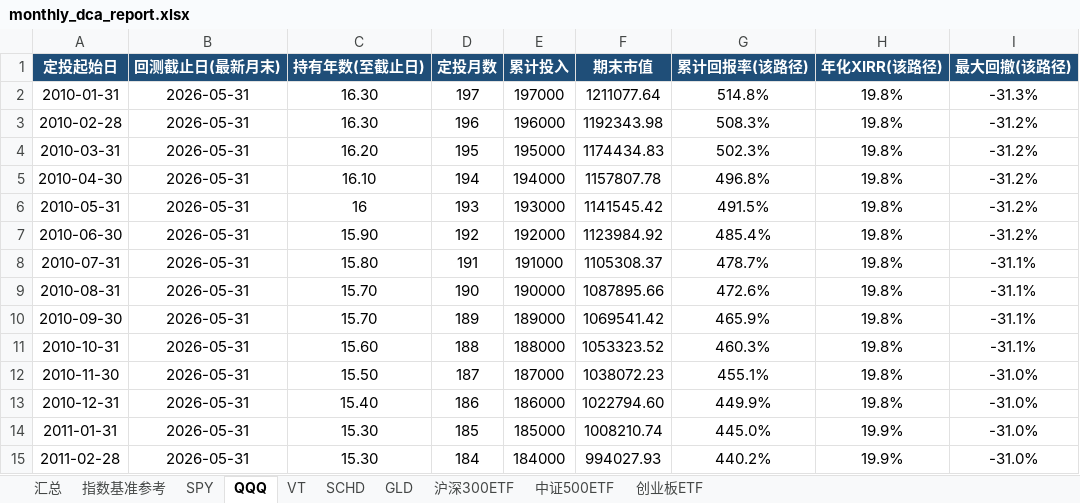
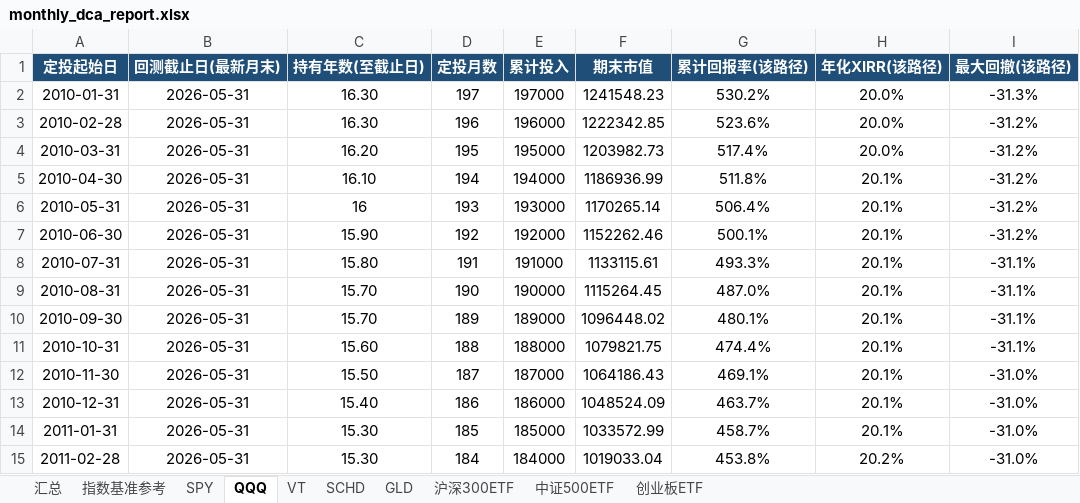
Before and after one commit to ShiShanLing/angular20, an Excel workbook: reports/monthly_dca_report.xlsx, sheet QQQ, drawn as a sheet; only a part is shown; values as stored, in another font and other column widths than the file's, no borders; charts and pictures not drawn; the diff covers the shown part only; the diff names each change by its address in the sheet, - before the commit and + after, or states it on an @@ line.

```diff
--- a/reports/monthly_dca_report.xlsx (sheet QQQ)
+++ b/reports/monthly_dca_report.xlsx (sheet QQQ)
-F2 (期末市值): 1211077.64
+F2 (期末市值): 1241548.23
-G2 (累计回报率(该路径)): 514.8%
+G2 (累计回报率(该路径)): 530.2%
-H2:H4 (年化XIRR(该路径)): 19.8%
+H2:H4 (年化XIRR(该路径)): 20.0%
-F3 (期末市值): 1192343.98
+F3 (期末市值): 1222342.85
-G3 (累计回报率(该路径)): 508.3%
+G3 (累计回报率(该路径)): 523.6%
-F4 (期末市值): 1174434.83
+F4 (期末市值): 1203982.73
-G4 (累计回报率(该路径)): 502.3%
+G4 (累计回报率(该路径)): 517.4%
-F5 (期末市值): 1157807.78
+F5 (期末市值): 1186936.99
-G5 (累计回报率(该路径)): 496.8%
+G5 (累计回报率(该路径)): 511.8%
-H5:H13 (年化XIRR(该路径)): 19.8%
+H5:H13 (年化XIRR(该路径)): 20.1%
-F6 (期末市值): 1141545.42
+F6 (期末市值): 1170265.14
-G6 (累计回报率(该路径)): 491.5%
+G6 (累计回报率(该路径)): 506.4%
-F7 (期末市值): 1123984.92
+F7 (期末市值): 1152262.46
-G7 (累计回报率(该路径)): 485.4%
+G7 (累计回报率(该路径)): 500.1%
-F8 (期末市值): 1105308.37
+F8 (期末市值): 1133115.61
-G8 (累计回报率(该路径)): 478.7%
+G8 (累计回报率(该路径)): 493.3%
-F9 (期末市值): 1087895.66
+F9 (期末市值): 1115264.45
-G9 (累计回报率(该路径)): 472.6%
+G9 (累计回报率(该路径)): 487.0%
-F10 (期末市值): 1069541.42
+F10 (期末市值): 1096448.02
-G10 (累计回报率(该路径)): 465.9%
+G10 (累计回报率(该路径)): 480.1%
-F11 (期末市值): 1053323.52
+F11 (期末市值): 1079821.75
-G11 (累计回报率(该路径)): 460.3%
+G11 (累计回报率(该路径)): 474.4%
-F12 (期末市值): 1038072.23
+F12 (期末市值): 1064186.43
-G12 (累计回报率(该路径)): 455.1%
+G12 (累计回报率(该路径)): 469.1%
-F13 (期末市值): 1022794.60
+F13 (期末市值): 1048524.09
-G13 (累计回报率(该路径)): 449.9%
+G13 (累计回报率(该路径)): 463.7%
-F14 (期末市值): 1008210.74
+F14 (期末市值): 1033572.99
-G14 (累计回报率(该路径)): 445.0%
+G14 (累计回报率(该路径)): 458.7%
-H14 (年化XIRR(该路径)): 19.9%
+H14 (年化XIRR(该路径)): 20.1%
-F15 (期末市值): 994027.93
+F15 (期末市值): 1019033.04
-G15 (累计回报率(该路径)): 440.2%
+G15 (累计回报率(该路径)): 453.8%
-H15 (年化XIRR(该路径)): 19.9%
+H15 (年化XIRR(该路径)): 20.2%
```
Also changed, not shown: 513 edited cells elsewhere in this sheet, sheet SPY, sheet GLD, sheet 创业板ETF, sheet 沪深300ETF, sheet VT, sheet SCHD, 3 more sheets, 12 other files.
